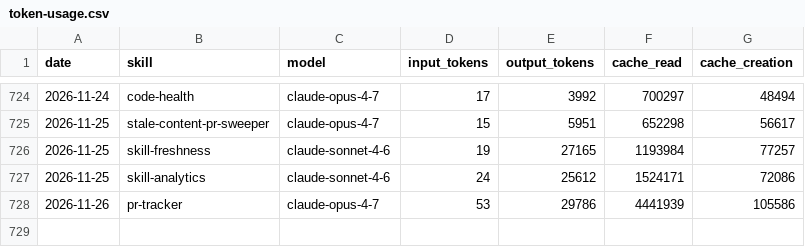
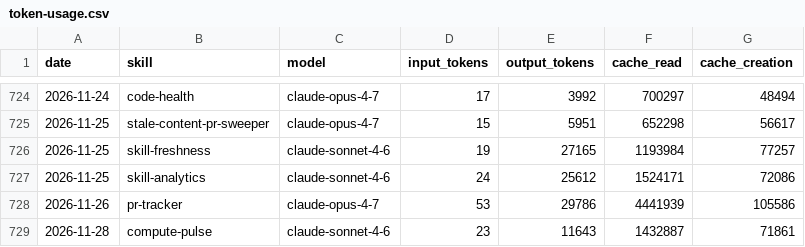
Before and after one commit to swarm-ai-research/aeon, a CSV file: memory/token-usage.csv, drawn as a sheet; only a part is shown, gaps mark what is left out; the diff names each change by its address in the sheet, - before the commit and + after, or states it on an @@ line.

Commit message:
chore(compute-pulse): auto-commit 2026-11-28

```diff
--- a/memory/token-usage.csv
+++ b/memory/token-usage.csv
+row 729: 2026-11-28 | compute-pulse | claude-sonnet-4-6 | 23 | 11643 | 1432887 | 71861
```
Also changed, not shown: 6 other files.
